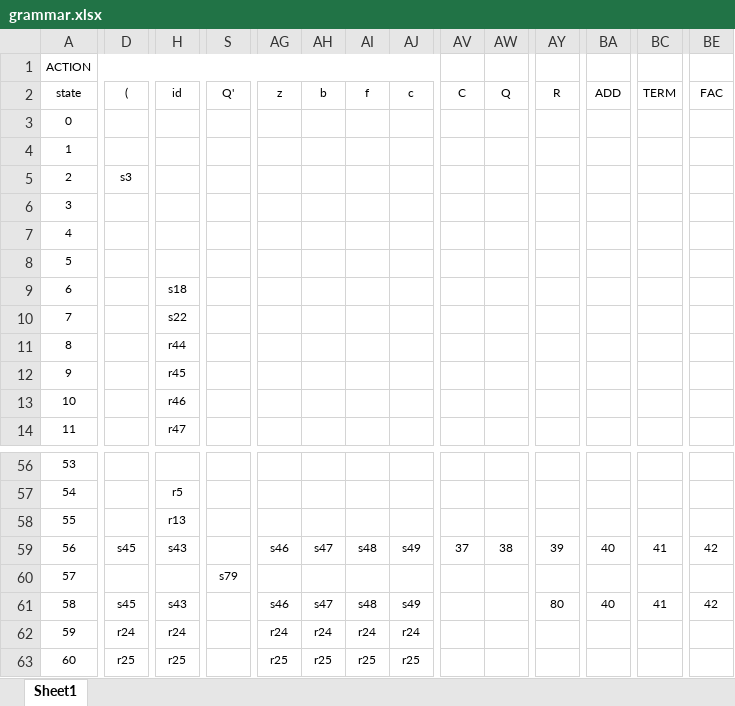
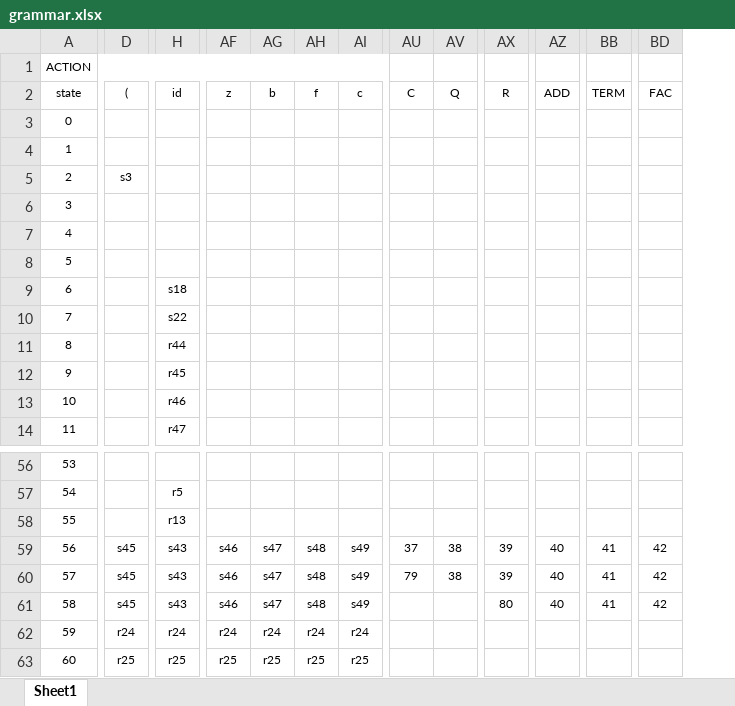
Before and after one commit to ddejohn/cs_3210, an Excel workbook: grammar/grammar.xlsx, sheet Sheet1, drawn as a sheet; only a part is shown, gaps mark what is left out; values as stored, in another font and other column widths than the file's, no borders; removed rows and columns are numbered as before the commit, all else as after; the diff covers the shown part only; the diff names each change by its address in the sheet, - before the commit and + after, or states it on an @@ line.

Commit message:
grammar cleanup

```diff
--- a/grammar/grammar.xlsx (sheet Sheet1)
+++ b/grammar/grammar.xlsx (sheet Sheet1)
-column S (Q'), row 60: s79
-D60 ((): (empty)
+D60 ((): s45
-H60 (id): (empty)
+H60 (id): s43
-AF60 (z): (empty)
+AF60 (z): s46
-AG60 (b): (empty)
+AG60 (b): s47
-AH60 (f): (empty)
+AH60 (f): s48
-AI60 (c): (empty)
+AI60 (c): s49
-AU60 (C): (empty)
+AU60 (C): 79
-AV60 (Q): (empty)
+AV60 (Q): 38
-AX60 (R): (empty)
+AX60 (R): 39
-AZ60 (ADD): (empty)
+AZ60 (ADD): 40
-BB60 (TERM): (empty)
+BB60 (TERM): 41
-BD60 (FAC): (empty)
+BD60 (FAC): 42
```
Also changed, not shown: 1 edited cell elsewhere in this sheet, 2 other files.
